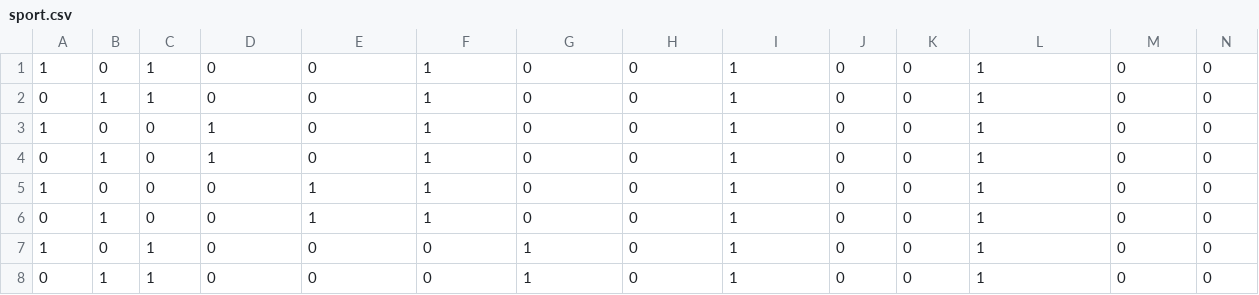
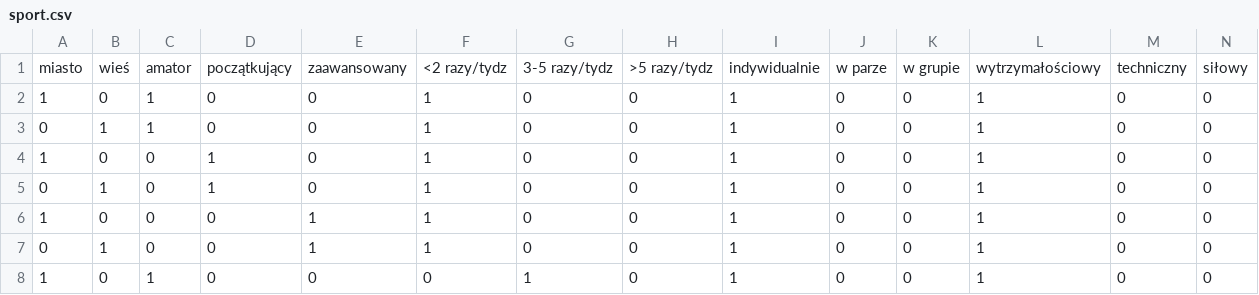
Before and after one commit to kosmoscloud/BDD-projekt1-ID3Quinlan, a CSV file: sport.csv, drawn as a sheet; only a part is shown; the shorter side is filled out with more unchanged rows; rows hold the shown columns only; the diff names each change by its address in the sheet, - before the commit and + after, or states it on an @@ line.

Commit message:
zaaktualizowano plik sport.csv

```diff
--- a/sport.csv
+++ b/sport.csv
+row 1: miasto | wieś | amator | początkujący | zaawansowany | <2 razy/tydz | 3-5 razy/tydz | >5 razy/tydz | indywidualnie | w parze | w grupie | wytrzymałościowy | techniczny | siłowy
```
